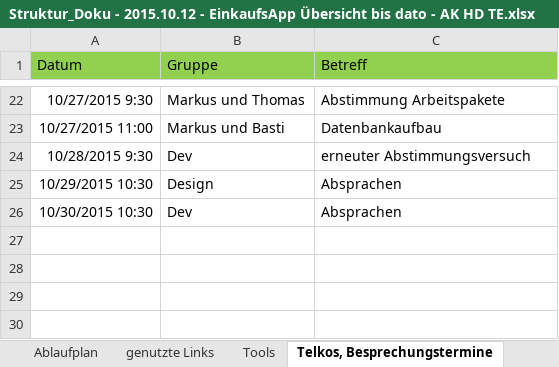
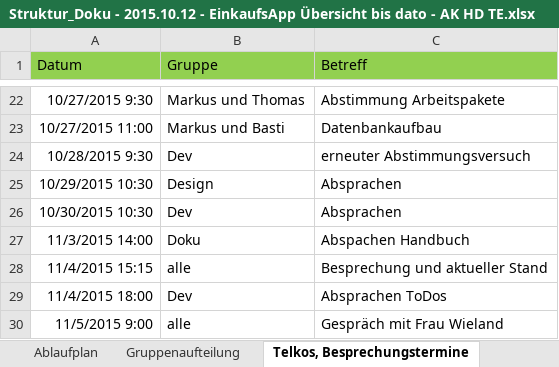
Before and after one commit to NoctivagusObitus/EinkaufsApp-Doku, an Excel workbook: Meetings/Doku/Struktur_Doku - 2015.10.12 - EinkaufsApp Übersicht bis dato - AK HD TE.xlsx, sheet Telkos, Besprechungstermine, drawn as a sheet; only a part is shown, gaps mark what is left out; values as stored, in another font and other column widths than the file's, no borders; the diff names each change by its address in the sheet, - before the commit and + after, or states it on an @@ line.

```diff
--- a/Meetings/Doku/Struktur_Doku - 2015.10.12 - EinkaufsApp Übersicht bis dato - AK HD TE.xlsx (sheet Telkos, Besprechungstermine)
+++ b/Meetings/Doku/Struktur_Doku - 2015.10.12 - EinkaufsApp Übersicht bis dato - AK HD TE.xlsx (sheet Telkos, Besprechungstermine)
+row 27: 11/3/2015 14:00 | Doku | Abspachen Handbuch
+row 28: 11/4/2015 15:15 | alle | Besprechung und aktueller Stand
+row 29: 11/4/2015 18:00 | Dev | Absprachen ToDos
+row 30: 11/5/2015 9:00 | alle | Gespräch mit Frau Wieland
```
Also changed, not shown: sheet Dev, sheet Doku, sheet alle, sheet Design, sheet Zusatzinfos, sheet Tools, other sheet tabs.
